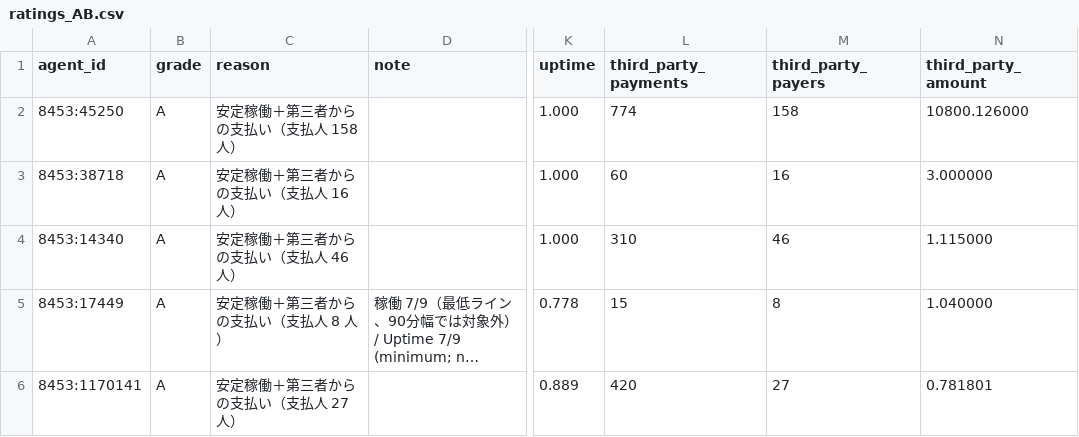
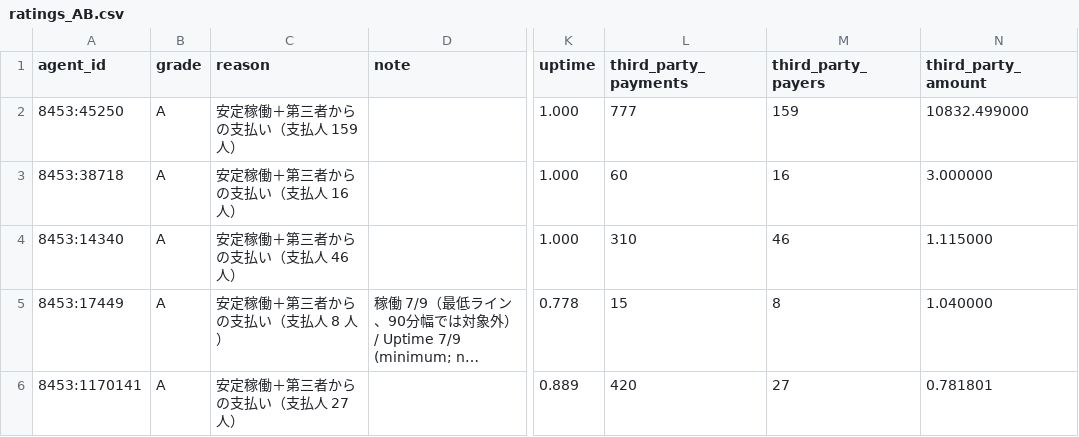
Before and after one commit to AgentAuditOffice/agent-audit-office, a CSV file: results/ratings_AB.csv, drawn as a sheet; only a part is shown, gaps mark what is left out; long unchanged cells end in …; the diff names each change by its address in the sheet, - before the commit and + after, or states it on an @@ line.

```diff
--- a/results/ratings_AB.csv
+++ b/results/ratings_AB.csv
-C2 (reason): 安定稼働＋第三者からの支払い（支払人 158 人）
+C2 (reason): 安定稼働＋第三者からの支払い（支払人 159 人）
-L2 (third_party_payments): 774
+L2 (third_party_payments): 777
-M2 (third_party_payers): 158
+M2 (third_party_payers): 159
-N2 (third_party_amount): 10800.126000
+N2 (third_party_amount): 10832.499000
```
Also changed, not shown: 3 other files.
